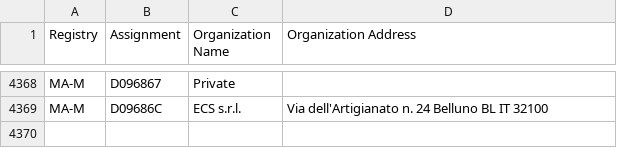
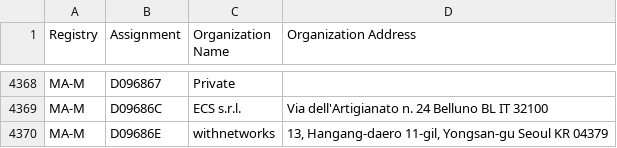
Before and after one commit to 955a0/MACAddress, a CSV file: mam.csv, drawn as a sheet; only a part is shown, gaps mark what is left out.

```diff
--- a/mam.csv
+++ b/mam.csv
@@ -4389 +4389,2 @@ MA-M,D096867,Private,
 MA-M,D09686C,ECS s.r.l.,Via dell'Artigianato n. 24 Belluno BL IT 32100
+MA-M,D09686E,withnetworks,"13, Hangang-daero 11-gil, Yongsan-gu Seoul  KR 04379 "
```
Also changed, not shown: oui36.csv, 1 other file.
